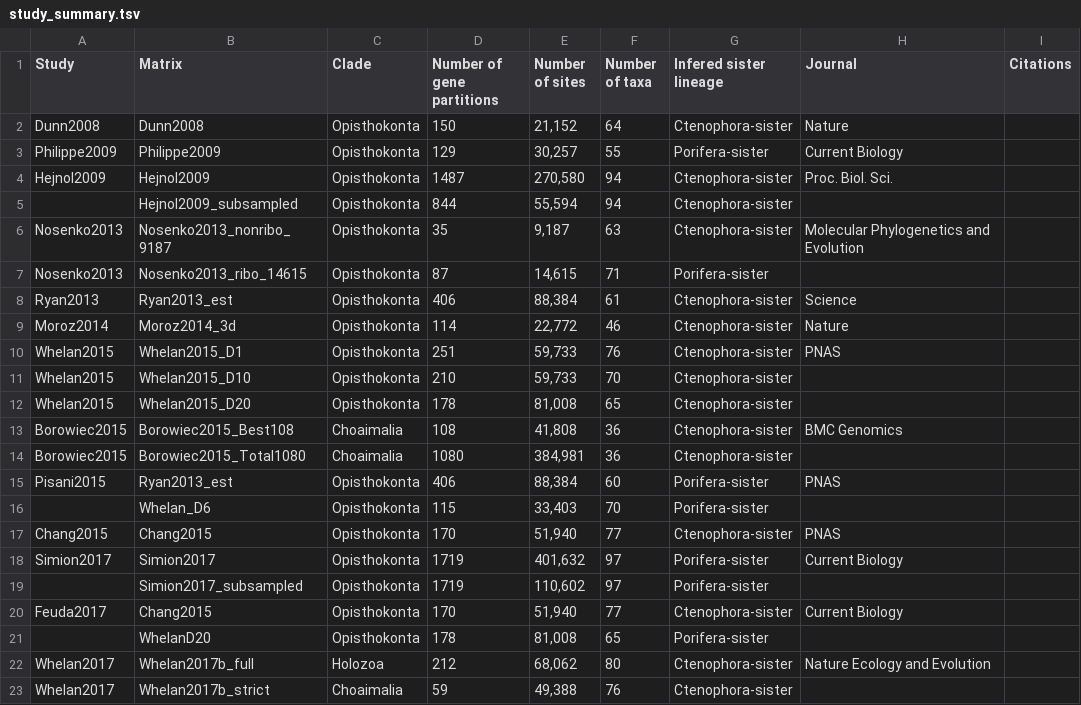
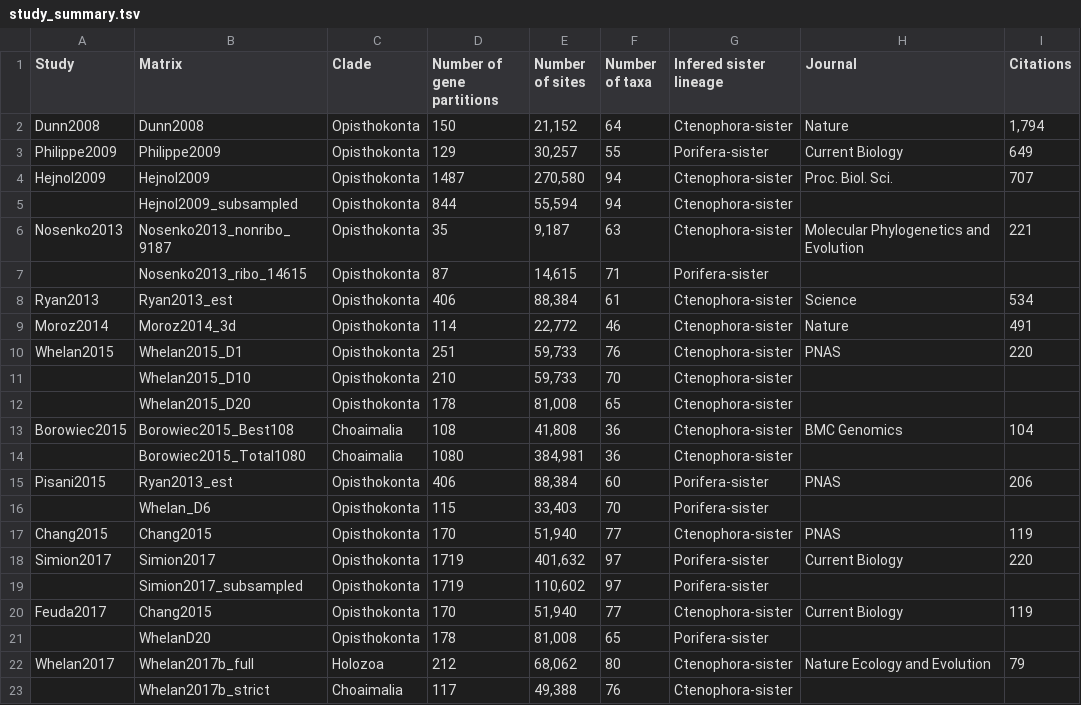
Before and after one commit to dunnlab/animal_tree_root, a TSV file: data_processed/tables/study_summary.tsv, drawn as a sheet.

```diff
--- a/data_processed/tables/study_summary.tsv
+++ b/data_processed/tables/study_summary.tsv
@@ -1,23 +1,23 @@
 Study	Matrix	Clade	Number of gene partitions	Number of sites	Number of taxa	Infered sister lineage	Journal	Citations
-Dunn2008	Dunn2008	Opisthokonta	150	"21,152"	64	Ctenophora-sister	Nature	
-Philippe2009	Philippe2009	Opisthokonta	129	"30,257"	55	Porifera-sister	Current Biology	
-Hejnol2009	Hejnol2009	Opisthokonta	1487	"270,580"	94	Ctenophora-sister	Proc. Biol. Sci.	
+Dunn2008	Dunn2008	Opisthokonta	150	"21,152"	64	Ctenophora-sister	Nature	"1,794"
+Philippe2009	Philippe2009	Opisthokonta	129	"30,257"	55	Porifera-sister	Current Biology	649
+Hejnol2009	Hejnol2009	Opisthokonta	1487	"270,580"	94	Ctenophora-sister	Proc. Biol. Sci.	707
 	Hejnol2009_subsampled	Opisthokonta	844	"55,594"	94	Ctenophora-sister		
-Nosenko2013	Nosenko2013_nonribo_9187	Opisthokonta	35	"9,187"	63	Ctenophora-sister	Molecular Phylogenetics and Evolution	
-Nosenko2013	Nosenko2013_ribo_14615	Opisthokonta	87	"14,615"	71	Porifera-sister		
-Ryan2013	Ryan2013_est	Opisthokonta	406	"88,384"	61	Ctenophora-sister	Science	
-Moroz2014	Moroz2014_3d	Opisthokonta	114	"22,772"	46	Ctenophora-sister	Nature	
-Whelan2015	Whelan2015_D1	Opisthokonta	251	"59,733"	76	Ctenophora-sister	PNAS	
-Whelan2015	Whelan2015_D10	Opisthokonta	210	"59,733"	70	Ctenophora-sister		
-Whelan2015	Whelan2015_D20	Opisthokonta	178	"81,008"	65	Ctenophora-sister		
-Borowiec2015	Borowiec2015_Best108	Choaimalia	108	"41,808"	36	Ctenophora-sister	BMC Genomics	
-Borowiec2015	Borowiec2015_Total1080	Choaimalia	1080	"384,981"	36	Ctenophora-sister		
-Pisani2015	Ryan2013_est	Opisthokonta	406	"88,384"	60	Porifera-sister	PNAS	
+Nosenko2013	Nosenko2013_nonribo_9187	Opisthokonta	35	"9,187"	63	Ctenophora-sister	Molecular Phylogenetics and Evolution	221
+	Nosenko2013_ribo_14615	Opisthokonta	87	"14,615"	71	Porifera-sister		
+Ryan2013	Ryan2013_est	Opisthokonta	406	"88,384"	61	Ctenophora-sister	Science	534
+Moroz2014	Moroz2014_3d	Opisthokonta	114	"22,772"	46	Ctenophora-sister	Nature	491
+Whelan2015	Whelan2015_D1	Opisthokonta	251	"59,733"	76	Ctenophora-sister	PNAS	220
+	Whelan2015_D10	Opisthokonta	210	"59,733"	70	Ctenophora-sister		
+	Whelan2015_D20	Opisthokonta	178	"81,008"	65	Ctenophora-sister		
+Borowiec2015	Borowiec2015_Best108	Choaimalia	108	"41,808"	36	Ctenophora-sister	BMC Genomics	104
+	Borowiec2015_Total1080	Choaimalia	1080	"384,981"	36	Ctenophora-sister		
+Pisani2015	Ryan2013_est	Opisthokonta	406	"88,384"	60	Porifera-sister	PNAS	206
 	Whelan_D6	Opisthokonta	115	"33,403"	70	Porifera-sister		
-Chang2015	Chang2015	Opisthokonta	170	"51,940"	77	Ctenophora-sister	PNAS	
-Simion2017	Simion2017	Opisthokonta	1719	"401,632"	97	Porifera-sister	Current Biology	
+Chang2015	Chang2015	Opisthokonta	170	"51,940"	77	Ctenophora-sister	PNAS	119
+Simion2017	Simion2017	Opisthokonta	1719	"401,632"	97	Porifera-sister	Current Biology	220
 	Simion2017_subsampled	Opisthokonta	1719	"110,602"	97	Porifera-sister		
-Feuda2017	Chang2015	Opisthokonta	170	"51,940"	77	Ctenophora-sister	Current Biology	
+Feuda2017	Chang2015	Opisthokonta	170	"51,940"	77	Ctenophora-sister	Current Biology	119
 	WhelanD20	Opisthokonta	178	"81,008"	65	Porifera-sister		
-Whelan2017	Whelan2017b_full	Holozoa	212	"68,062"	80	Ctenophora-sister	Nature Ecology and Evolution	
-Whelan2017	Whelan2017b_strict	Choaimalia	59	"49,388"	76	Ctenophora-sister		
+Whelan2017	Whelan2017b_full	Holozoa	212	"68,062"	80	Ctenophora-sister	Nature Ecology and Evolution	79
+	Whelan2017b_strict	Choaimalia	117	"49,388"	76	Ctenophora-sister		
```
Also changed, not shown: 3 other files.
